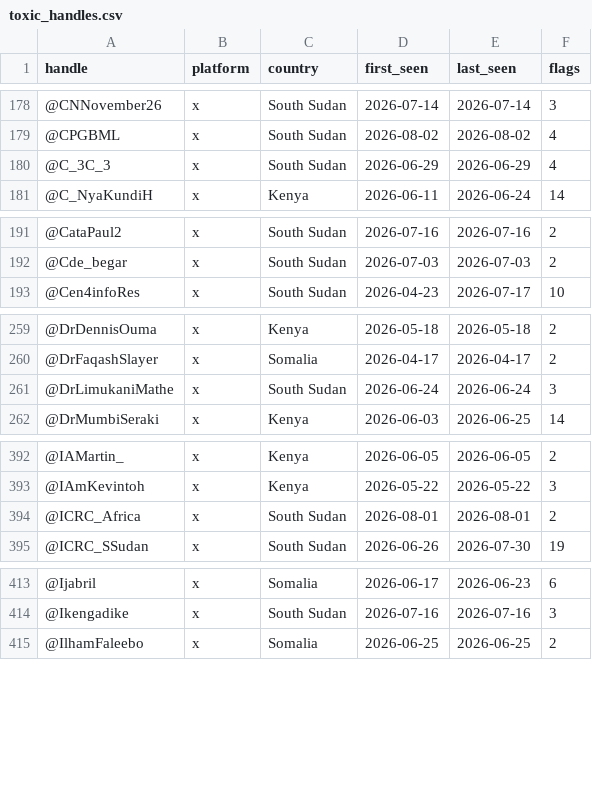
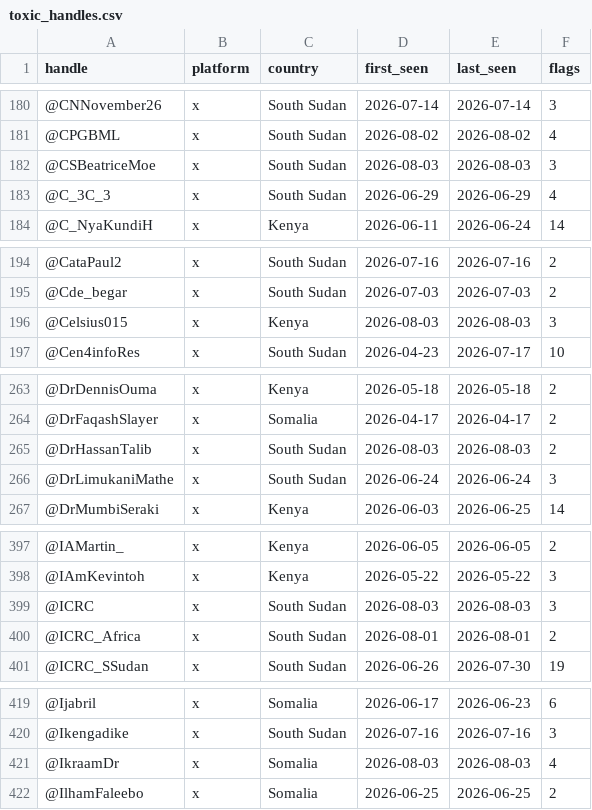
Before and after one commit to KSvend/IRIS, a CSV file: monitoring/autolearn/toxic_handles.csv, drawn as a sheet; only a part is shown, gaps mark what is left out; the diff covers the shown part only; the diff names each change by its address in the sheet, - before the commit and + after, or states it on an @@ line.

```diff
--- a/monitoring/autolearn/toxic_handles.csv
+++ b/monitoring/autolearn/toxic_handles.csv
+row 182: @CSBeatriceMoe | x | South Sudan | 2026-08-03 | 2026-08-03 | 3
+row 196: @Celsius015 | x | Kenya | 2026-08-03 | 2026-08-03 | 3
+row 265: @DrHassanTalib | x | South Sudan | 2026-08-03 | 2026-08-03 | 2
+row 399: @ICRC | x | South Sudan | 2026-08-03 | 2026-08-03 | 3
+row 421: @IkraamDr | x | Somalia | 2026-08-03 | 2026-08-03 | 4
```
Also changed, not shown: 16 added rows and 34 edited cells elsewhere in this file, monitoring/autolearn/learned_keywords_hs.csv, monitoring/autolearn/narrative_discoveries.csv, 8 other files.
